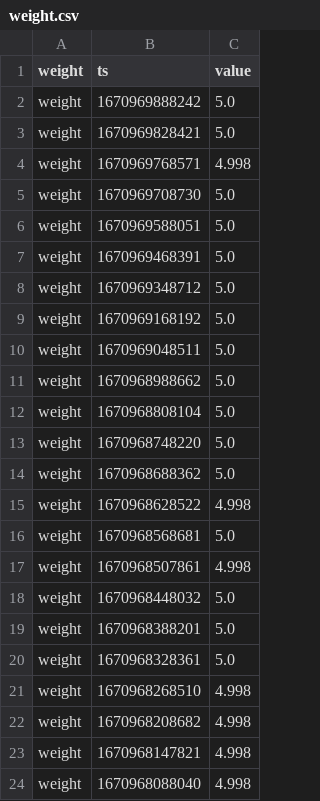
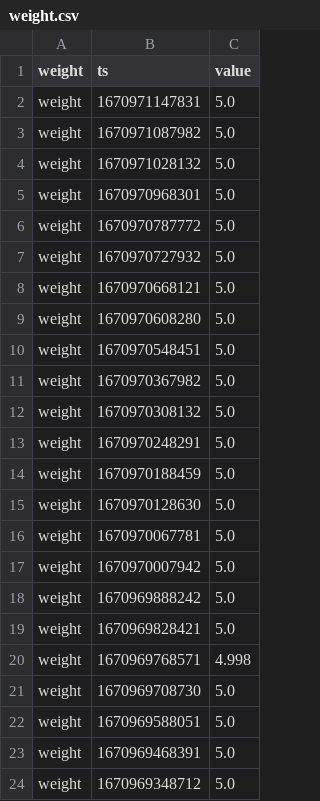
Before and after one commit to topzoz/BranntweinAG-data, a CSV file: weight.csv, drawn as a sheet; only a part is shown; the shorter side is filled out with more unchanged rows; the diff names each change by its address in the sheet, - before the commit and + after, or states it on an @@ line.

```diff
--- a/weight.csv
+++ b/weight.csv
+row 2: weight | 1670971147831 | 5.0
+row 3: weight | 1670971087982 | 5.0
+row 4: weight | 1670971028132 | 5.0
+row 5: weight | 1670970968301 | 5.0
+row 6: weight | 1670970787772 | 5.0
+row 7: weight | 1670970727932 | 5.0
+row 8: weight | 1670970668121 | 5.0
+row 9: weight | 1670970608280 | 5.0
+row 10: weight | 1670970548451 | 5.0
+row 11: weight | 1670970367982 | 5.0
+row 12: weight | 1670970308132 | 5.0
+row 13: weight | 1670970248291 | 5.0
+row 14: weight | 1670970188459 | 5.0
+row 15: weight | 1670970128630 | 5.0
+row 16: weight | 1670970067781 | 5.0
+row 17: weight | 1670970007942 | 5.0
```
Also changed, not shown: gravity.csv, temperature.csv.
